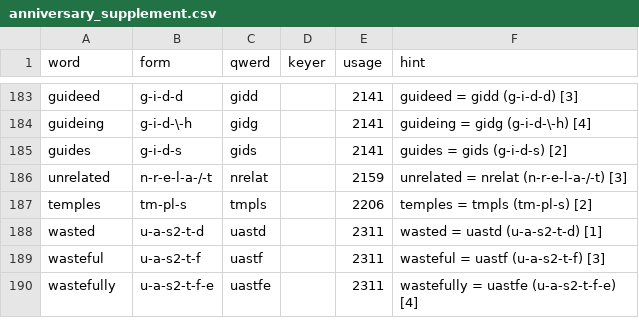
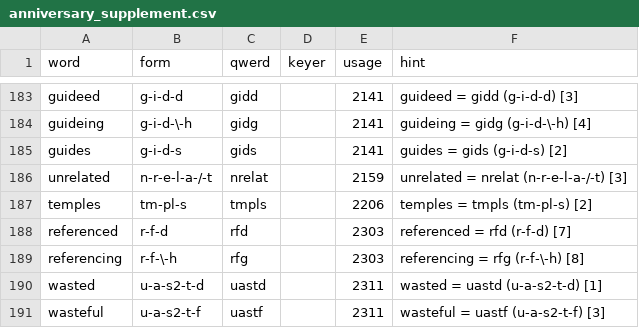
Before and after one commit to codepoke-kk/qwertigraphy, a CSV file: qwertigraph/dictionaries/anniversary_supplement.csv, drawn as a sheet; only a part is shown, gaps mark what is left out; the shorter side is filled out with more unchanged rows; the diff names each change by its address in the sheet, - before the commit and + after, or states it on an @@ line.

```diff
--- a/qwertigraph/dictionaries/anniversary_supplement.csv
+++ b/qwertigraph/dictionaries/anniversary_supplement.csv
+row 188: referenced | r-f-d | rfd |  | 2303 | referenced = rfd (r-f-d) [7]
+row 189: referencing | r-f-\-h | rfg |  | 2303 | referencing = rfg (r-f-\-h) [8]
```
Also changed, not shown: 5 other files.
